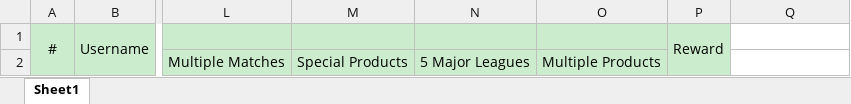
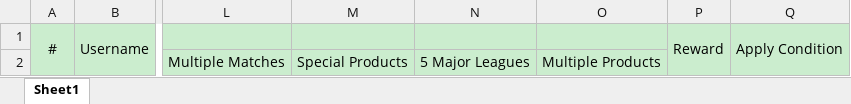
Before and after one commit to starixvn/owp_operation-working-page-net-core, an Excel workbook: OWP.Websites/App_Data/Templates/LAKpiReportTemplate.xlsx, sheet Sheet1, drawn as a sheet; only a part is shown, gaps mark what is left out; values as stored, in another font and other column widths than the file's, no borders; the diff names each change by its address in the sheet, - before the commit and + after, or states it on an @@ line.

Commit message:
fix: fix template export excel la kpi

```diff
--- a/OWP.Websites/App_Data/Templates/LAKpiReportTemplate.xlsx (sheet Sheet1)
+++ b/OWP.Websites/App_Data/Templates/LAKpiReportTemplate.xlsx (sheet Sheet1)
-Q1: (empty)
+Q1: Apply Condition
-Q1:Q2 fill: none
+Q1:Q2 fill: #CBEDCE
+Q1:Q2 merged
```
